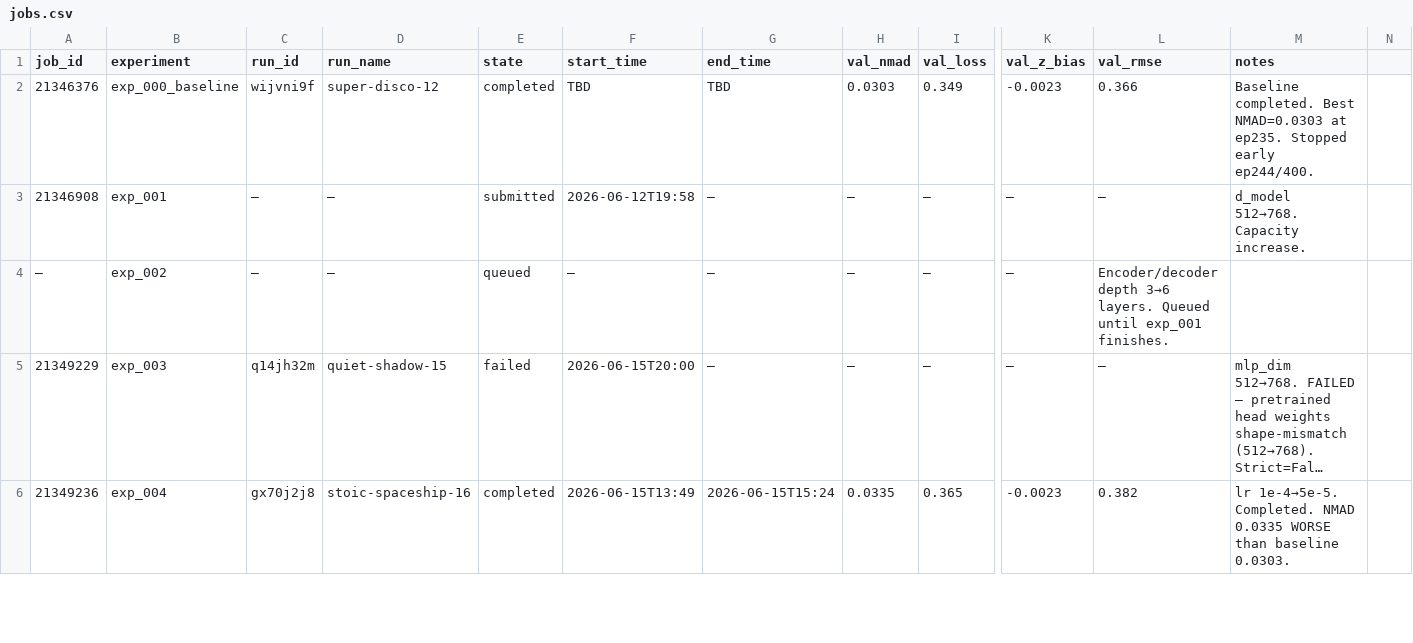
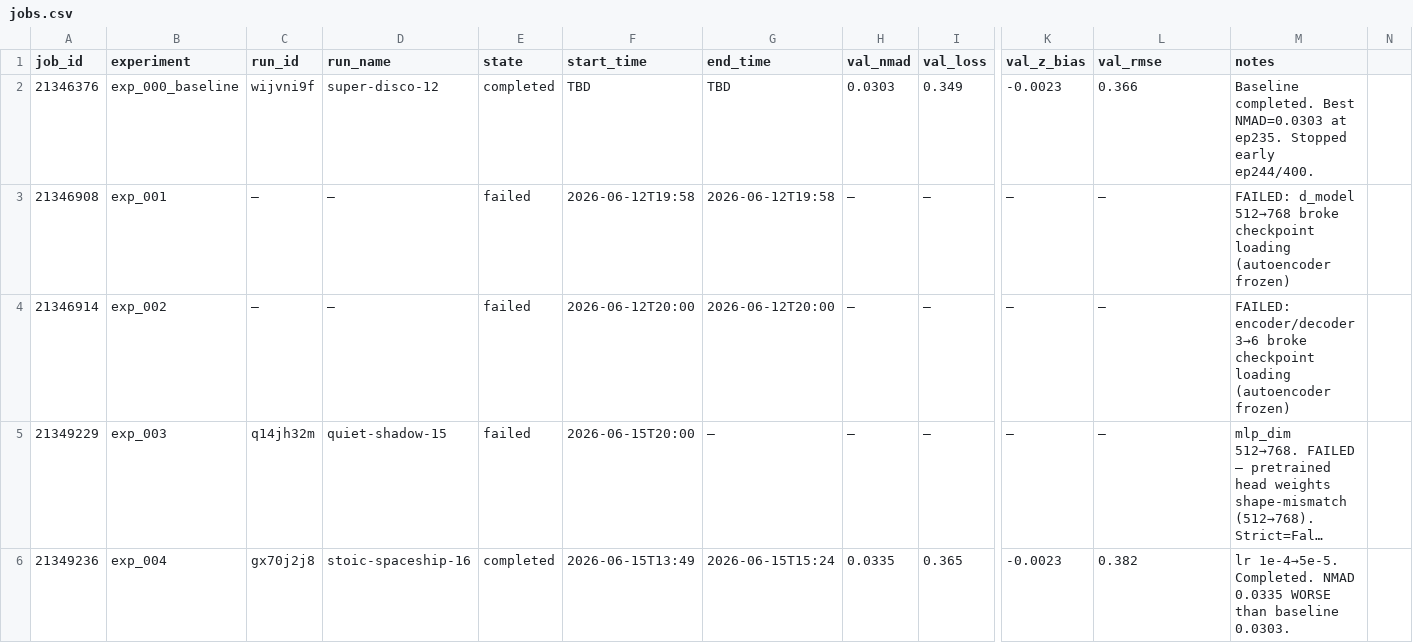
Before and after one commit to CliveKBinu/specpt-hst-sim, a CSV file: jobs.csv, drawn as a sheet; only a part is shown, gaps mark what is left out; long unchanged cells end in …; the diff names each change by its address in the sheet, - before the commit and + after, or states it on an @@ line.

```diff
--- a/jobs.csv
+++ b/jobs.csv
-E3 (state): submitted
+E3 (state): failed
-G3 (end_time): —
+G3 (end_time): 2026-06-12T19:58
-M3 (notes): d_model 512→768. Capacity increase.
+M3 (notes): FAILED: d_model 512→768 broke checkpoint loading (autoencoder frozen)
-A4 (job_id): —
+A4 (job_id): 21346914
-E4 (state): queued
+E4 (state): failed
-F4 (start_time): —
+F4 (start_time): 2026-06-12T20:00
-G4 (end_time): —
+G4 (end_time): 2026-06-12T20:00
-L4 (val_rmse): Encoder/decoder depth 3→6 layers. Queued until exp_001 finishes.
+L4 (val_rmse): —
-M4 (notes): (empty)
+M4 (notes): FAILED: encoder/decoder 3→6 broke checkpoint loading (autoencoder frozen)
```
Also changed, not shown: 1 other file.
